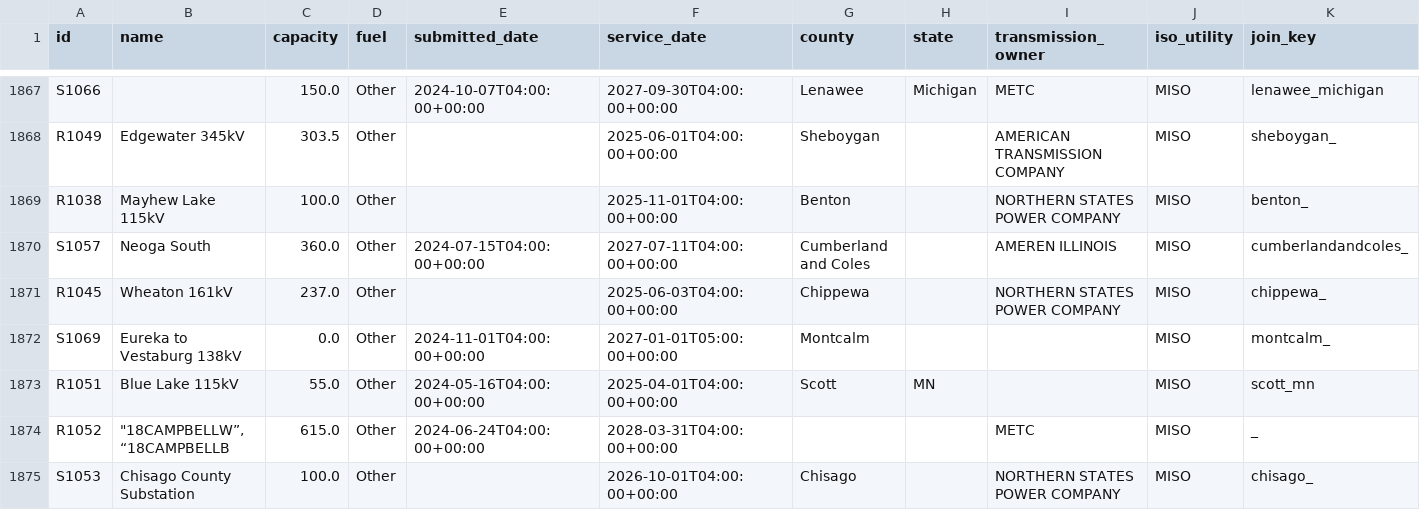
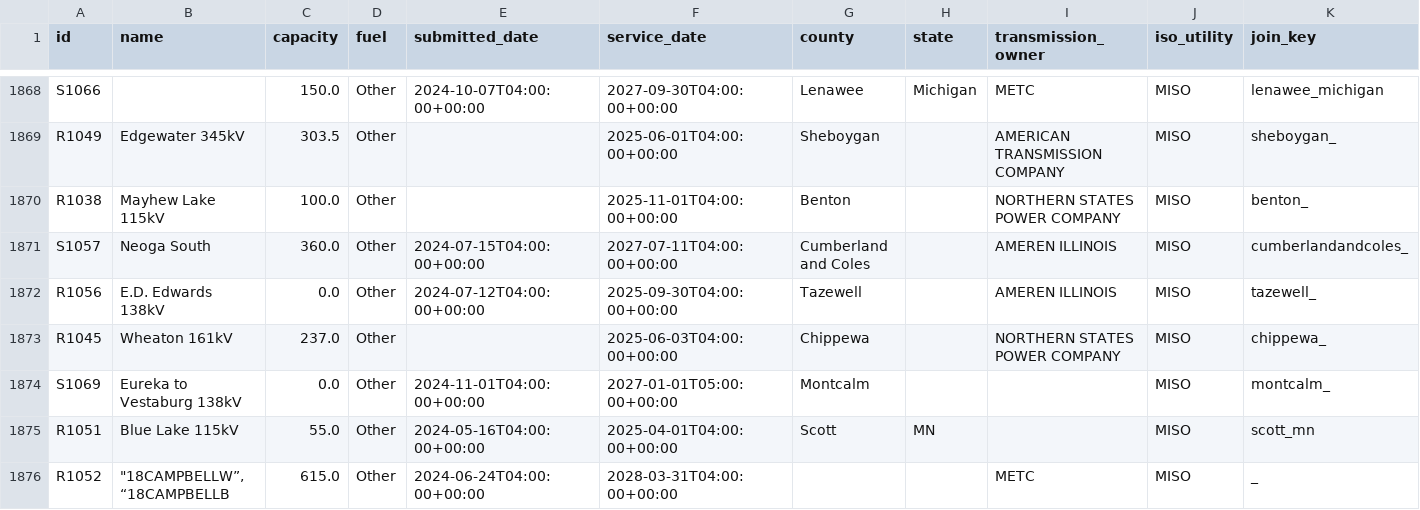
Before and after one commit to zachwl/gi-queue-map, a CSV file: data/individual_queues/miso_active_projects.csv, drawn as a sheet; only a part is shown, gaps mark what is left out; the shorter side is filled out with more unchanged rows; the diff covers the shown part only; the diff names each change by its address in the sheet, - before the commit and + after, or states it on an @@ line.

```diff
--- a/data/individual_queues/miso_active_projects.csv
+++ b/data/individual_queues/miso_active_projects.csv
+row 1872: R1056 | E.D. Edwards 138kV | 0.0 | Other | 2024-07-12T04:00:00+00:00 | 2025-09-30T04:00:00+00:00 | Tazewell |  | AMEREN ILLINOIS | MISO | tazewell_
```
Also changed, not shown: 5 added rows and 5 edited cells elsewhere in this file, data/individual_queues/isone_active_projects.csv, 2 other files.
